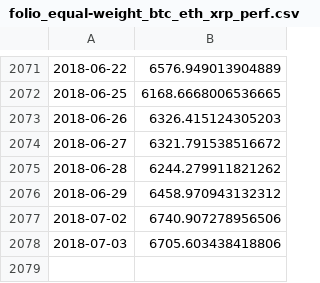
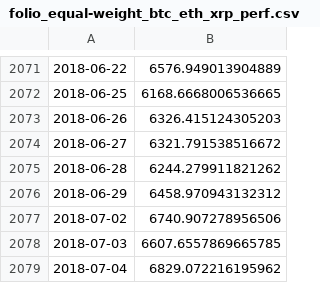
Before and after one commit to forever-am/cryptoriskcontrol-site, a CSV file: series/folio_equal-weight_btc_eth_xrp_perf.csv, drawn as a sheet; only a part is shown, gaps mark what is left out.

```diff
--- a/series/folio_equal-weight_btc_eth_xrp_perf.csv
+++ b/series/folio_equal-weight_btc_eth_xrp_perf.csv
@@ -2077,2 +2077,3 @@
 2018-07-02,6740.907278956506
-2018-07-03,6705.603438418806
+2018-07-03,6607.6557869665785
+2018-07-04,6829.072216195962
```
Also changed, not shown: series/folio_btc_eth_xrp_alloc.csv, series/folio_btc_eth_xrp_perf.csv, 2 other files.
